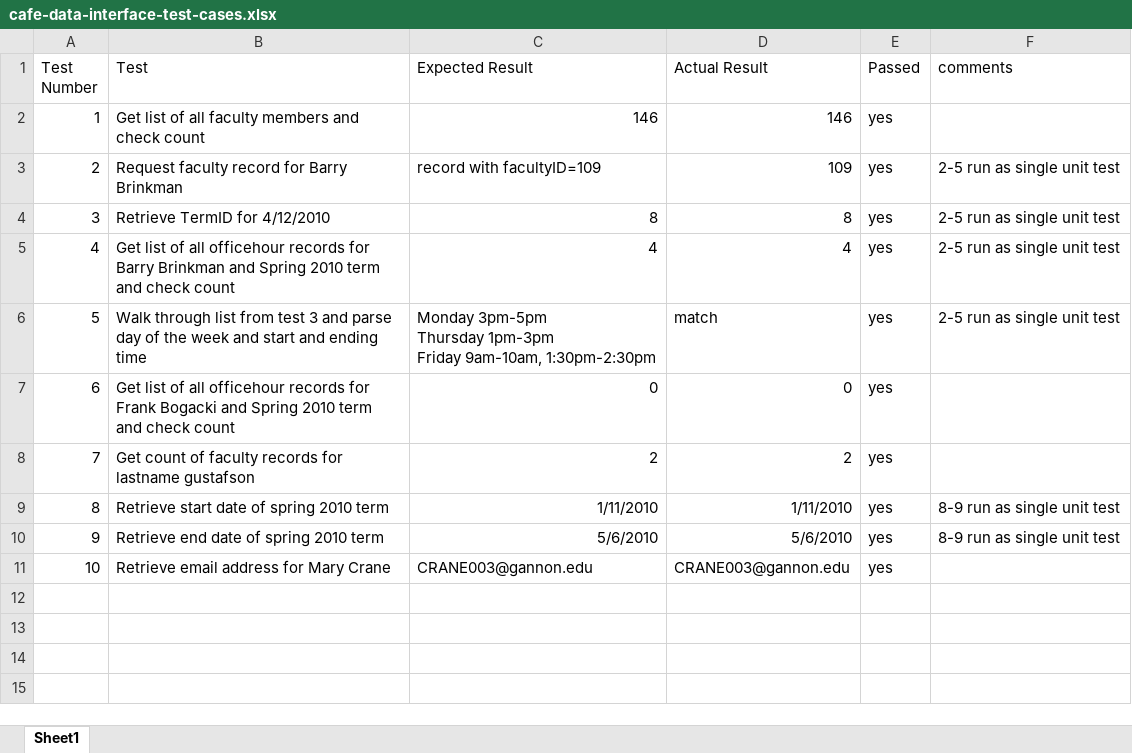
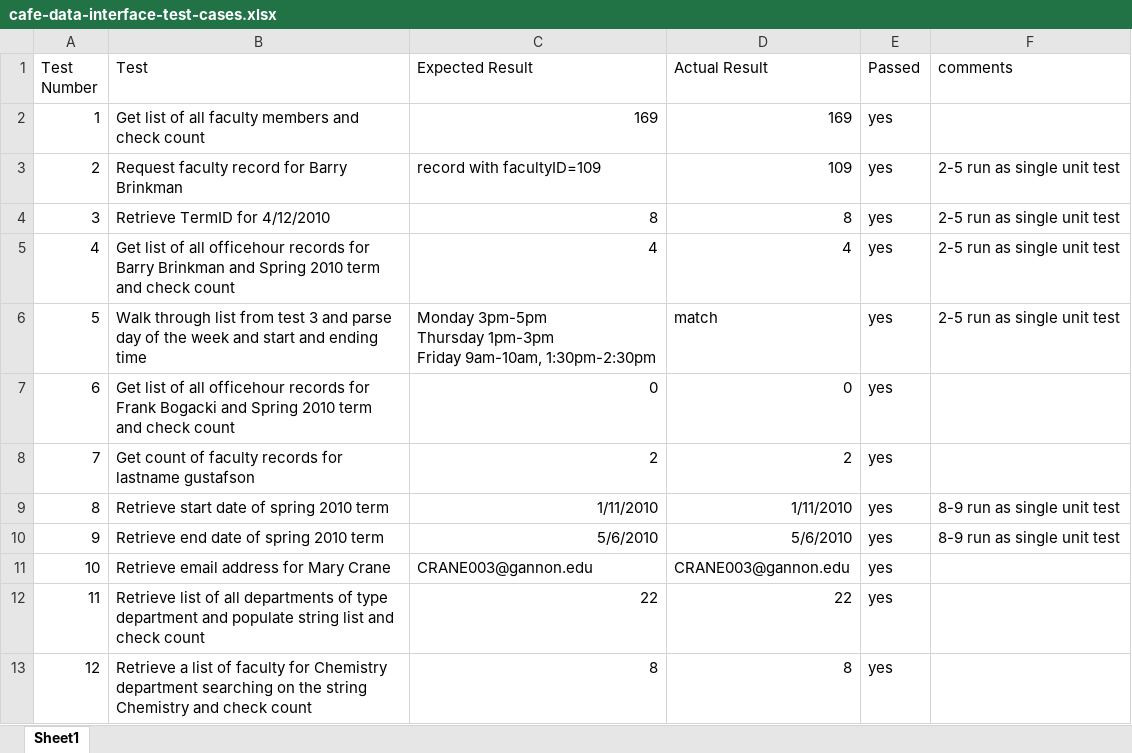
Before and after one commit to jgrussjr/cis315_OfficeHours, an Excel workbook: test_cases/cafe-data-interface-test-cases.xlsx, sheet Sheet1, drawn as a sheet; values as stored, in another font and other column widths than the file's, no borders; the diff names each change by its address in the sheet, - before the commit and + after, or states it on an @@ line.

Commit message:
Update CAFEData interface with department options

```diff
--- a/test_cases/cafe-data-interface-test-cases.xlsx (sheet Sheet1)
+++ b/test_cases/cafe-data-interface-test-cases.xlsx (sheet Sheet1)
-C2 (Expected Result): 146
+C2 (Expected Result): 169
-D2 (Actual Result): 146
+D2 (Actual Result): 169
+row 12: 11 | Retrieve list of all departments of type department and populate string list and check count | 22 | 22 | yes
+row 13: 12 | Retrieve a list of faculty for Chemistry department searching on the string Chemistry and check count | 8 | 8 | yes
```
Also changed, not shown: 5 other files.
